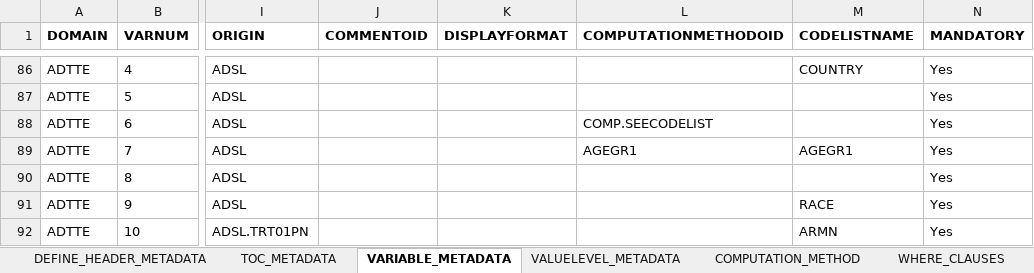
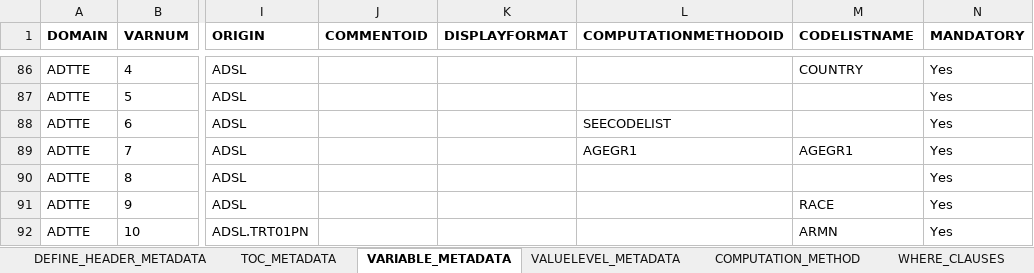
Before and after one commit to dbosak01/defineR, an Excel workbook: inst/extdata/2.0.0/metadata/demo/ADAM_METADATA.xlsx, sheet VARIABLE_METADATA, drawn as a sheet; only a part is shown, gaps mark what is left out; values as stored, in another font and other column widths than the file's, no borders; the diff covers the shown part only; the diff names each change by its address in the sheet, - before the commit and + after, or states it on an @@ line.

```diff
--- a/inst/extdata/2.0.0/metadata/demo/ADAM_METADATA.xlsx (sheet VARIABLE_METADATA)
+++ b/inst/extdata/2.0.0/metadata/demo/ADAM_METADATA.xlsx (sheet VARIABLE_METADATA)
-L88 (COMPUTATIONMETHODOID): COMP.SEECODELIST
+L88 (COMPUTATIONMETHODOID): SEECODELIST
```
Also changed, not shown: 20 edited cells elsewhere in this sheet, sheet TOC_METADATA, sheet COMPUTATION_METHOD, sheet ANALYSIS_RESULTS, sheet VALUELEVEL_METADATA, 8 other files.
